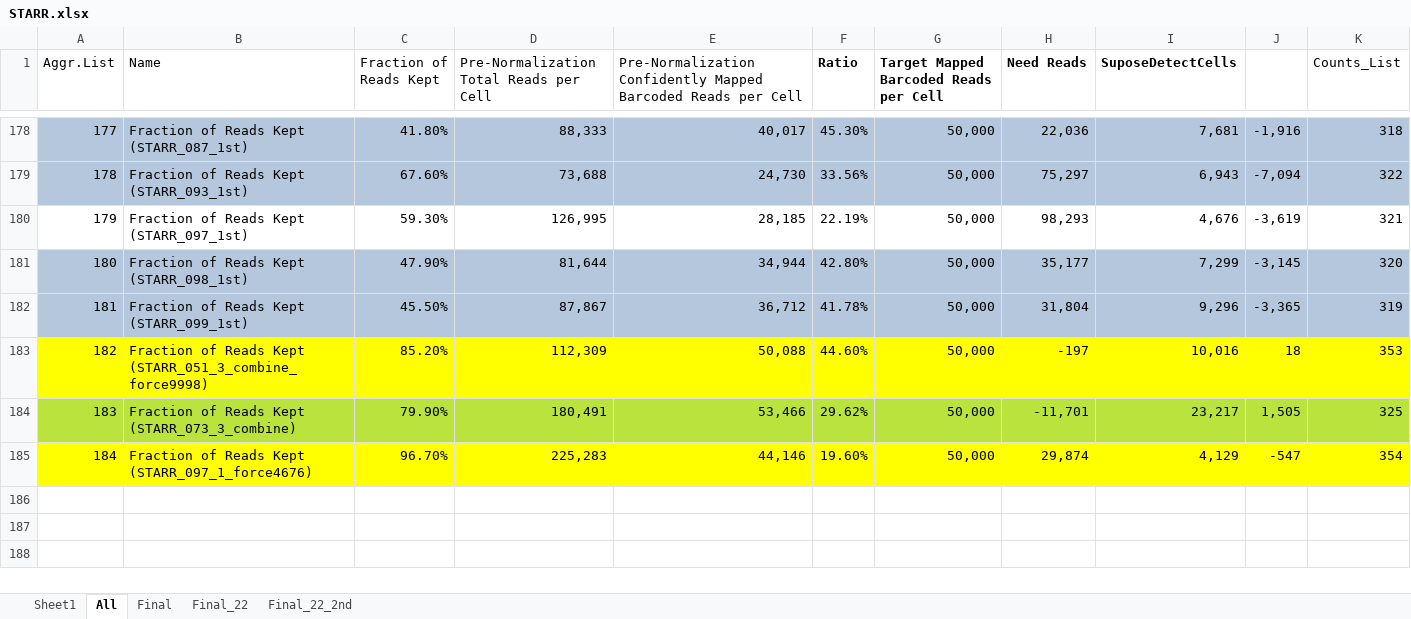
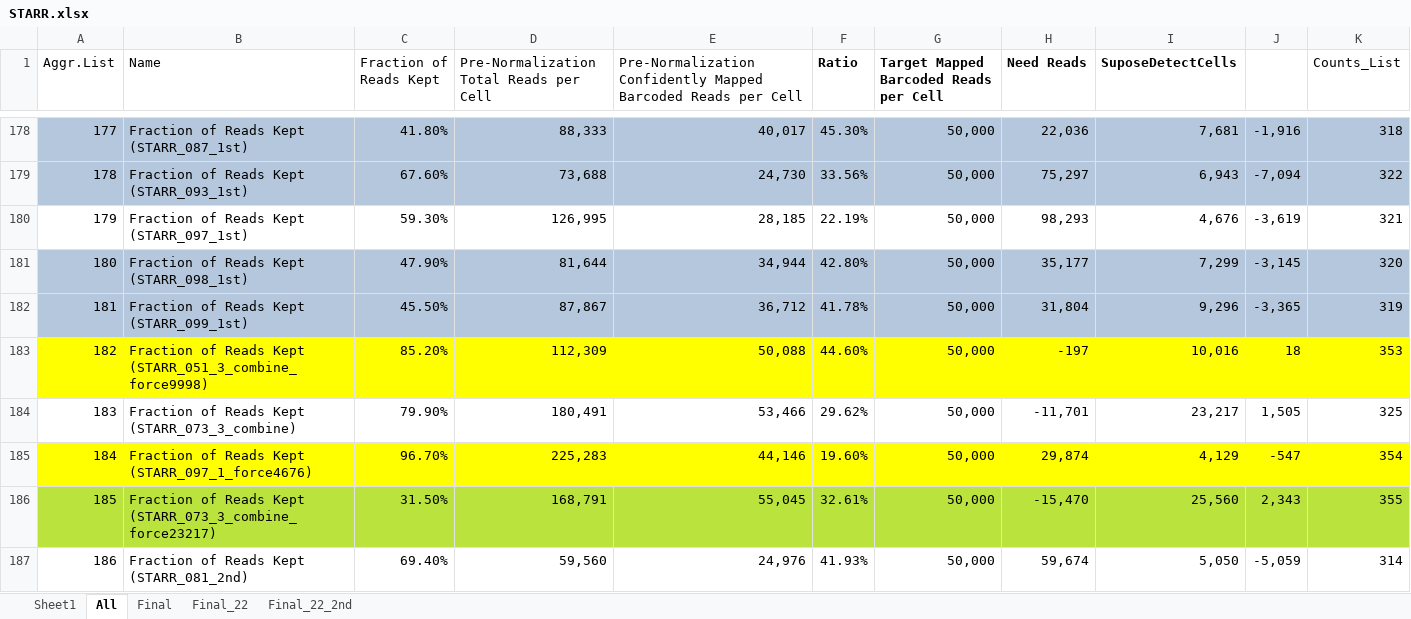
Before and after one commit to dnarna909/UTHSC_cellranger_codes_files, an Excel workbook: AggrFiles/STARR.xlsx, sheet All, drawn as a sheet; only a part is shown, gaps mark what is left out; values as stored, in another font and other column widths than the file's, no borders; charts and pictures and conditional formats not drawn; rows hold the shown columns only; the diff covers the shown part only; the diff names each change by its address in the sheet, - before the commit and + after, or states it on an @@ line.

```diff
--- a/AggrFiles/STARR.xlsx (sheet All)
+++ b/AggrFiles/STARR.xlsx (sheet All)
-A184:K184 fill: #BBE33D
+A184:K184 fill: none
+row 186: 185 | Fraction of Reads Kept (STARR_073_3_combine_force23217) | 31.50% | 168,791 | 55,045 | 32.61% | 50,000 | -15,470 | 25,560 | 2,343 | 355
+row 187: 186 | Fraction of Reads Kept (STARR_081_2nd) | 69.40% | 59,560 | 24,976 | 41.93% | 50,000 | 59,674 | 5,050 | -5,059 | 314
```
Also changed, not shown: 3 added rows and cell formats elsewhere in this sheet, AggrFiles/SGLT2.xlsx, ExperimentSummaryFiles/Form 3_cellranger_counts_summary.xlsx, 2 other files.
